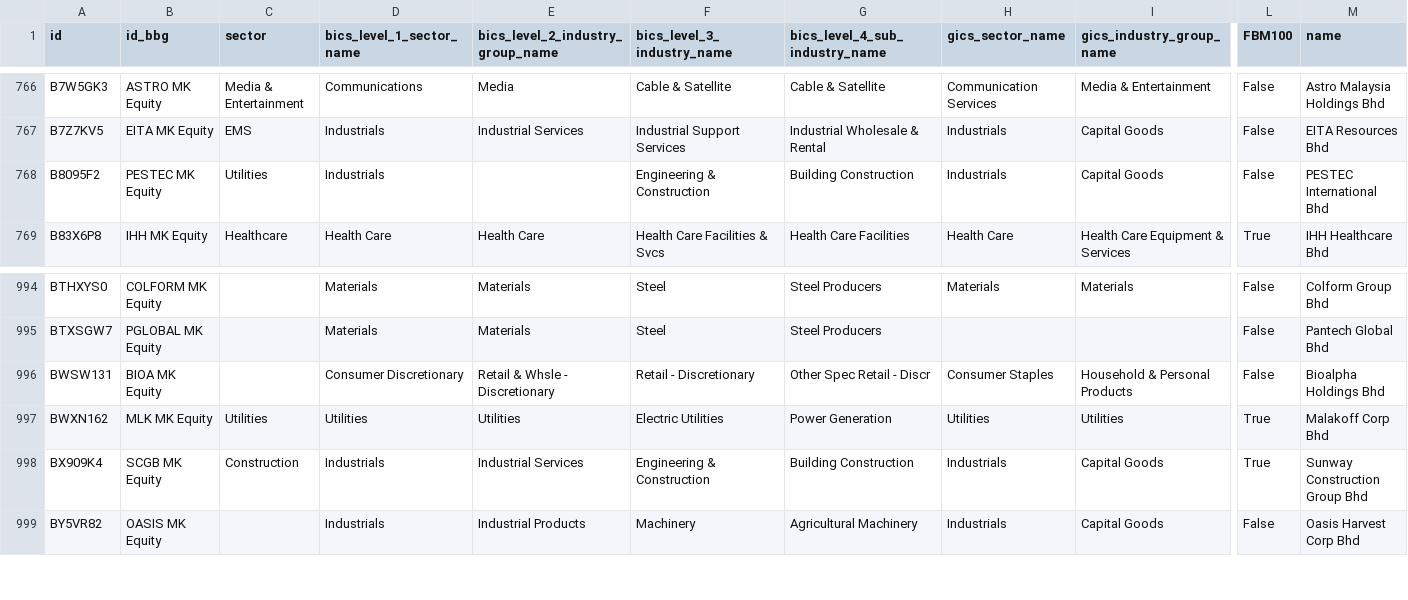
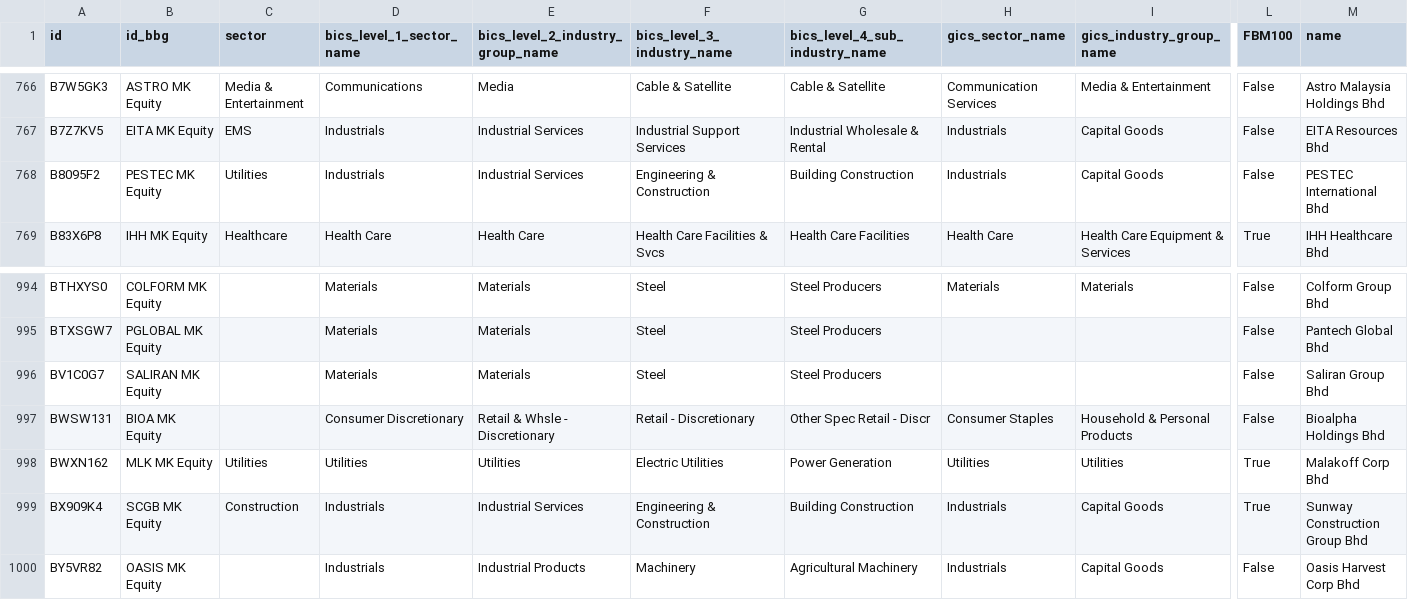
Before and after one commit to etq-quant/bursa, a CSV file: data/meta_data.csv, drawn as a sheet; only a part is shown, gaps mark what is left out; rows hold the shown columns only; the diff names each change by its address in the sheet, - before the commit and + after, or states it on an @@ line.

Commit message:
[bot] commit

```diff
--- a/data/meta_data.csv
+++ b/data/meta_data.csv
-E768 (bics_level_2_industry_group_name): (empty)
+E768 (bics_level_2_industry_group_name): Industrial Services
+row 996: BV1C0G7 | SALIRAN MK Equity |  | Materials | Materials | Steel | Steel Producers |  |  | False | Saliran Group Bhd
```
